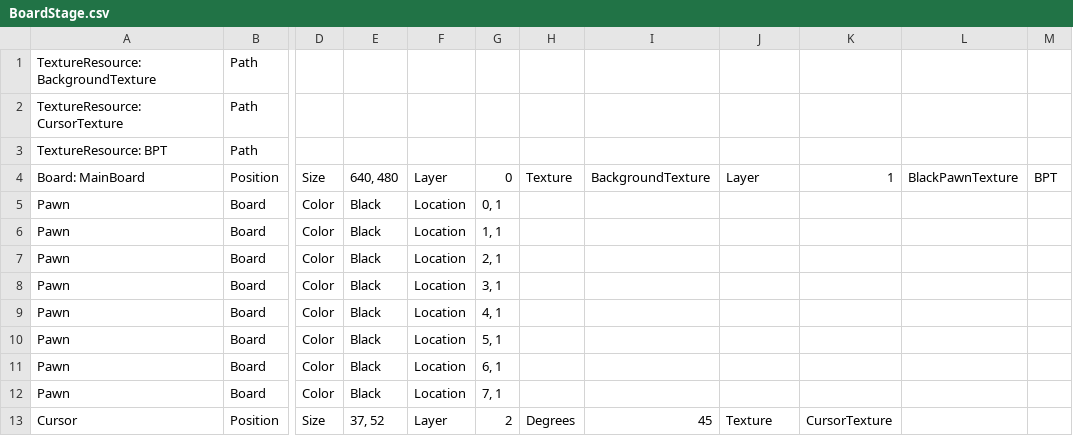
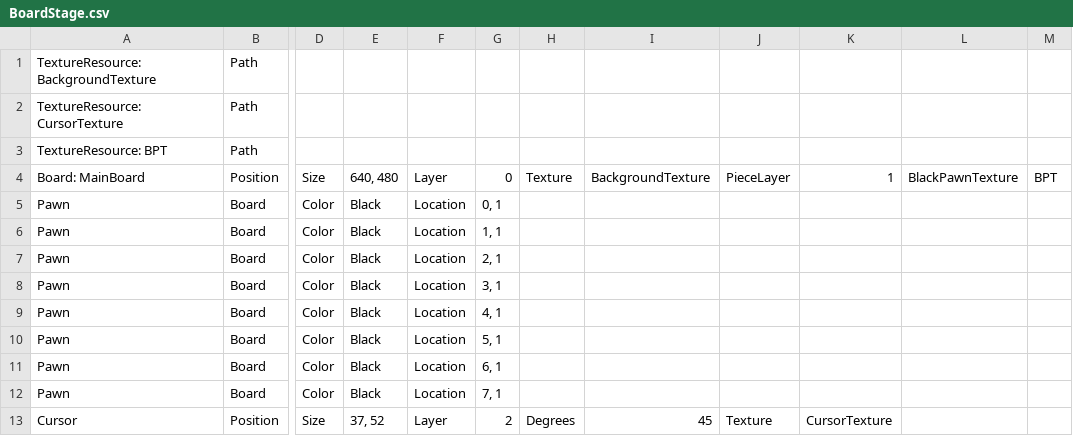
Before and after one commit to TrafficConeGod/WiiChess, a CSV file: Stages/BoardStage.csv, drawn as a sheet; only a part is shown, gaps mark what is left out; the diff names each change by its address in the sheet, - before the commit and + after, or states it on an @@ line.

Commit message:
attempt to fix layers

```diff
--- a/Stages/BoardStage.csv
+++ b/Stages/BoardStage.csv
-J4: Layer
+J4: PieceLayer
```
Also changed, not shown: 4 other files.
